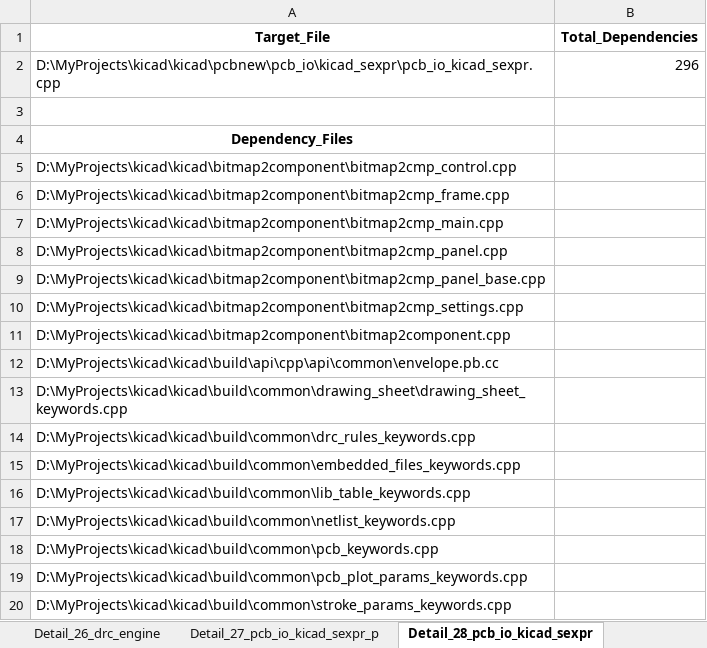
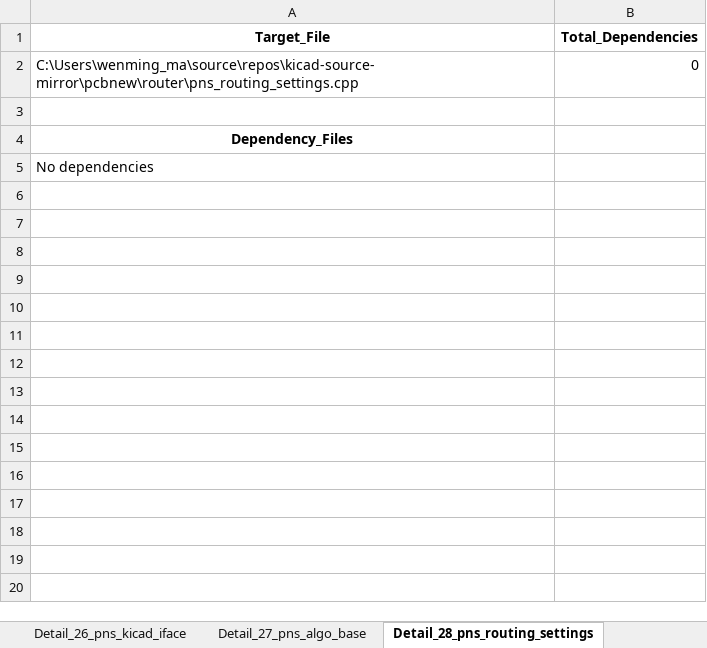
Before and after one commit to wenming-ma/kicad-source-mirror, an Excel workbook: seeds_file_dependencies.xlsx, sheet Detail_28_pns_routing_settings, drawn as a sheet; only a part is shown; values as stored, in another font and other column widths than the file's, no borders; removed rows and columns are numbered as before the commit, all else as after; the diff covers the shown part only; the diff names each change by its address in the sheet, - before the commit and + after, or states it on an @@ line.

```diff
--- a/seeds_file_dependencies.xlsx (sheet Detail_28_pns_routing_settings)
+++ b/seeds_file_dependencies.xlsx (sheet Detail_28_pns_routing_settings)
-sheet tab: Detail_26_drc_engine
+sheet tab: Detail_26_pns_kicad_iface
-sheet tab: Detail_27_pcb_io_kicad_sexpr_p
+sheet tab: Detail_27_pns_algo_base
-sheet tab: Detail_28_pcb_io_kicad_sexpr
+sheet tab: Detail_28_pns_routing_settings
-row 2: D:\MyProjects\kicad\kicad\pcbnew\pcb_io\kicad_sexpr\pcb_io_kicad_sexpr.cpp | 296
+row 2: C:\Users\wenming_ma\source\repos\kicad-source-mirror\pcbnew\router\pns_routing_settings.cpp | 0
-A5 (Target_File): D:\MyProjects\kicad\kicad\bitmap2component\bitmap2cmp_control.cpp
+A5 (Target_File): No dependencies
-row 6: D:\MyProjects\kicad\kicad\bitmap2component\bitmap2cmp_frame.cpp
-row 7: D:\MyProjects\kicad\kicad\bitmap2component\bitmap2cmp_main.cpp
-row 8: D:\MyProjects\kicad\kicad\bitmap2component\bitmap2cmp_panel.cpp
-row 9: D:\MyProjects\kicad\kicad\bitmap2component\bitmap2cmp_panel_base.cpp
-row 10: D:\MyProjects\kicad\kicad\bitmap2component\bitmap2cmp_settings.cpp
-row 11: D:\MyProjects\kicad\kicad\bitmap2component\bitmap2component.cpp
-row 12: D:\MyProjects\kicad\kicad\build\api\cpp\api\common\envelope.pb.cc
-row 13: D:\MyProjects\kicad\kicad\build\common\drawing_sheet\drawing_sheet_keywords.cpp
-row 14: D:\MyProjects\kicad\kicad\build\common\drc_rules_keywords.cpp
-row 15: D:\MyProjects\kicad\kicad\build\common\embedded_files_keywords.cpp
-row 16: D:\MyProjects\kicad\kicad\build\common\lib_table_keywords.cpp
-row 17: D:\MyProjects\kicad\kicad\build\common\netlist_keywords.cpp
-row 18: D:\MyProjects\kicad\kicad\build\common\pcb_keywords.cpp
-row 19: D:\MyProjects\kicad\kicad\build\common\pcb_plot_params_keywords.cpp
-row 20: D:\MyProjects\kicad\kicad\build\common\stroke_params_keywords.cpp
```
Also changed, not shown: 280 removed rows elsewhere in this sheet, sheet Detail_27_pns_algo_base, sheet Detail_22_pns_arc, sheet Detail_3_pns_shove, sheet Detail_21_pns_solid, sheet Detail_29_pns_sizes_settings, sheet Detail_6_pns_via, 27 more sheets, other sheet tabs, 13 other files.
